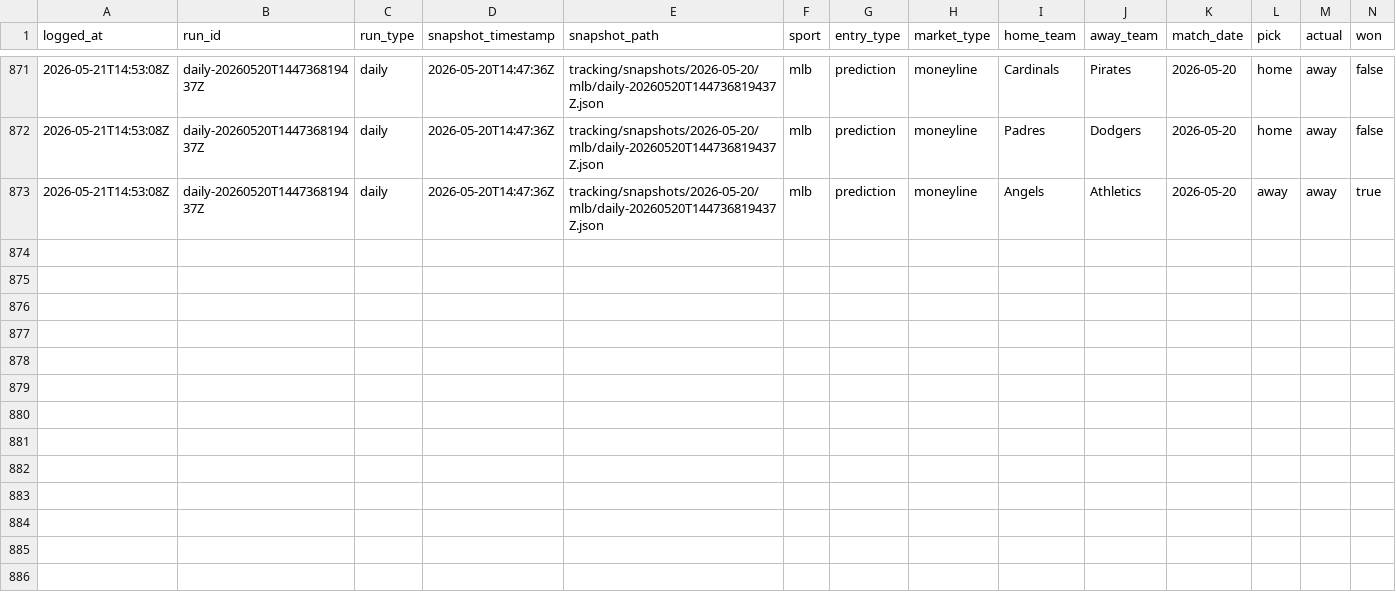
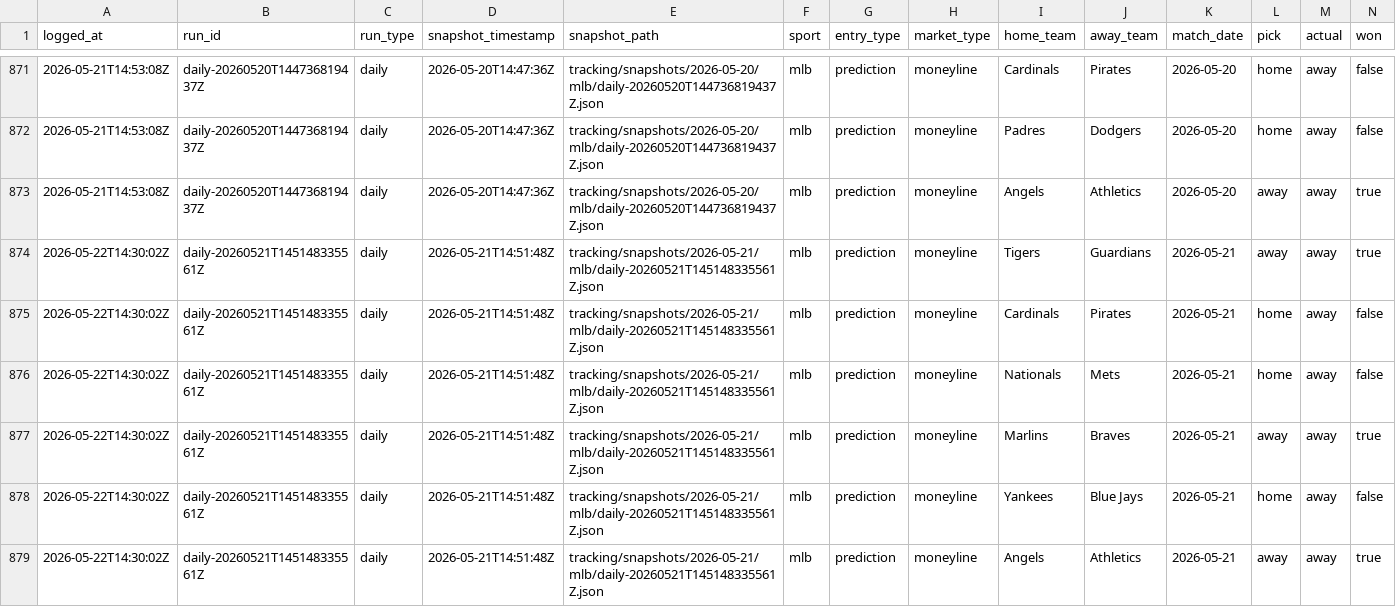
Before and after one commit to jasonpersinger/sloplocks, a CSV file: data/tracking/results_audit_log.csv, drawn as a sheet; only a part is shown, gaps mark what is left out; rows hold the shown columns only; the diff names each change by its address in the sheet, - before the commit and + after, or states it on an @@ line.

Commit message:
data: daily predictions 2026-05-22

```diff
--- a/data/tracking/results_audit_log.csv
+++ b/data/tracking/results_audit_log.csv
+row 874: 2026-05-22T14:30:02Z | daily-20260521T145148335561Z | daily | 2026-05-21T14:51:48Z | tracking/snapshots/2026-05-21/mlb/daily-20260521T145148335561Z.json | mlb | prediction | moneyline | Tigers | Guardians | 2026-05-21 | away | away | true
+row 875: 2026-05-22T14:30:02Z | daily-20260521T145148335561Z | daily | 2026-05-21T14:51:48Z | tracking/snapshots/2026-05-21/mlb/daily-20260521T145148335561Z.json | mlb | prediction | moneyline | Cardinals | Pirates | 2026-05-21 | home | away | false
+row 876: 2026-05-22T14:30:02Z | daily-20260521T145148335561Z | daily | 2026-05-21T14:51:48Z | tracking/snapshots/2026-05-21/mlb/daily-20260521T145148335561Z.json | mlb | prediction | moneyline | Nationals | Mets | 2026-05-21 | home | away | false
+row 877: 2026-05-22T14:30:02Z | daily-20260521T145148335561Z | daily | 2026-05-21T14:51:48Z | tracking/snapshots/2026-05-21/mlb/daily-20260521T145148335561Z.json | mlb | prediction | moneyline | Marlins | Braves | 2026-05-21 | away | away | true
+row 878: 2026-05-22T14:30:02Z | daily-20260521T145148335561Z | daily | 2026-05-21T14:51:48Z | tracking/snapshots/2026-05-21/mlb/daily-20260521T145148335561Z.json | mlb | prediction | moneyline | Yankees | Blue Jays | 2026-05-21 | home | away | false
+row 879: 2026-05-22T14:30:02Z | daily-20260521T145148335561Z | daily | 2026-05-21T14:51:48Z | tracking/snapshots/2026-05-21/mlb/daily-20260521T145148335561Z.json | mlb | prediction | moneyline | Angels | Athletics | 2026-05-21 | away | away | true
```
Also changed, not shown: data/tracking/results_log.csv, 18 other files.
